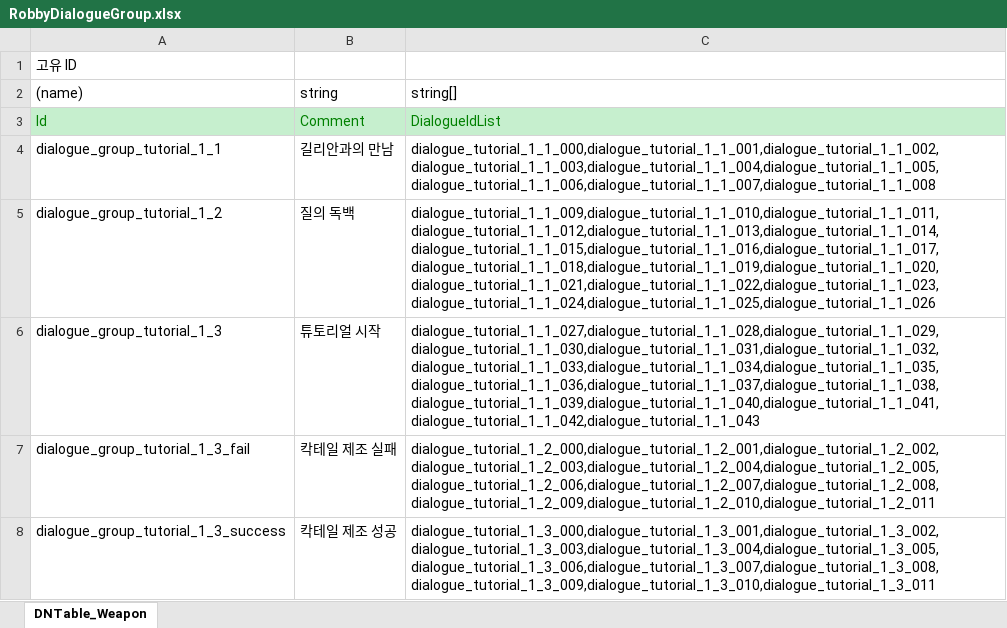
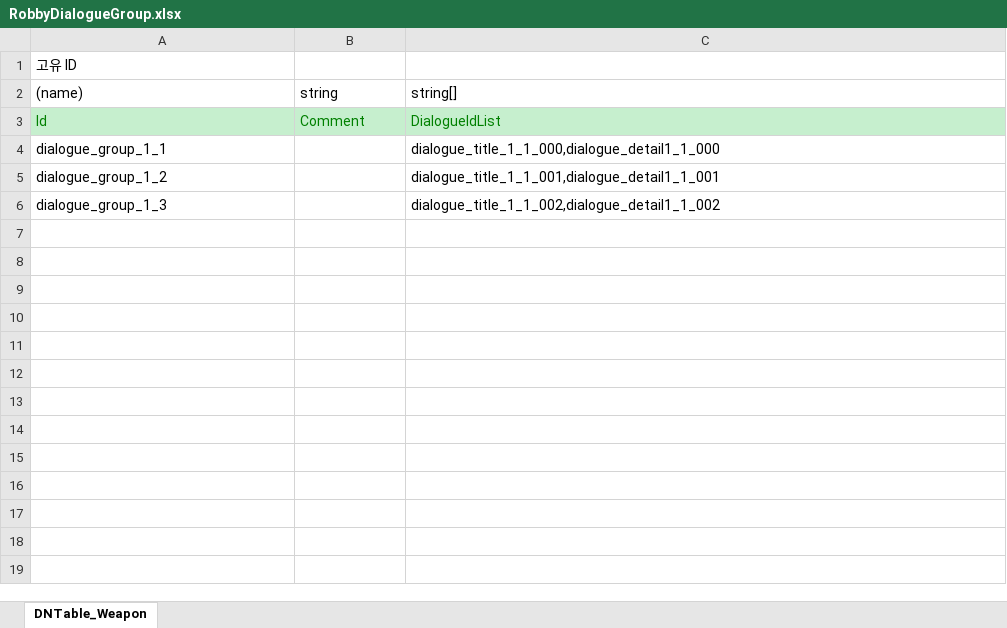
Before and after one commit to TheRainTheRain/2DMainProject, an Excel workbook: JsonConverter/ExcelFiles/RobbyDialogueGroup.xlsx, sheet DNTable_Weapon, drawn as a sheet; values as stored, in another font and other column widths than the file's, no borders; removed rows and columns are numbered as before the commit, all else as after; the diff names each change by its address in the sheet, - before the commit and + after, or states it on an @@ line.

```diff
--- a/JsonConverter/ExcelFiles/RobbyDialogueGroup.xlsx (sheet DNTable_Weapon)
+++ b/JsonConverter/ExcelFiles/RobbyDialogueGroup.xlsx (sheet DNTable_Weapon)
-row 4: dialogue_group_tutorial_1_1 | 길리안과의 만남 | dialogue_tutorial_1_1_000,dialogue_tutorial_1_1_001,dialogue_tutorial_1_1_002,dialogue_tutorial_1_1_003,dialogue_tutorial_1_1_004,dialogue_tutorial_1_1_005,dialogue_tutorial_1_1_006,dialogue_tutorial_1_1_007,dialogue_tutorial_1_1_008
-row 5: dialogue_group_tutorial_1_2 | 질의 독백 | dialogue_tutorial_1_1_009,dialogue_tutorial_1_1_010,dialogue_tutorial_1_1_011,dialogue_tutorial_1_1_012,dialogue_tutorial_1_1_013,dialogue_tutorial_1_1_014,dialogue_tutorial_1_1_015,dialogue_tutorial_1_1_016,dialogue_tutorial_1_1_017,dialogue_tutorial_1_1_018,dialogue_tutorial_1_1_019,dialogue_tutorial_1_1_020,dialogue_tutorial_1_1_021,dialogue_tutorial_1_1_022,dialogue_tutorial_1_1_023,dialogue_tutorial_1_1_024,dialogue_tutorial_1_1_025,dialogue_tutorial_1_1_026
-row 6: dialogue_group_tutorial_1_3 | 튜토리얼 시작 | dialogue_tutorial_1_1_027,dialogue_tutorial_1_1_028,dialogue_tutorial_1_1_029,dialogue_tutorial_1_1_030,dialogue_tutorial_1_1_031,dialogue_tutorial_1_1_032,dialogue_tutorial_1_1_033,dialogue_tutorial_1_1_034,dialogue_tutorial_1_1_035,dialogue_tutorial_1_1_036,dialogue_tutorial_1_1_037,dialogue_tutorial_1_1_038,dialogue_tutorial_1_1_039,dialogue_tutorial_1_1_040,dialogue_tutorial_1_1_041,dialogue_tutorial_1_1_042,dialogue_tutorial_1_1_043
-row 7: dialogue_group_tutorial_1_3_fail | 칵테일 제조 실패 | dialogue_tutorial_1_2_000,dialogue_tutorial_1_2_001,dialogue_tutorial_1_2_002,dialogue_tutorial_1_2_003,dialogue_tutorial_1_2_004,dialogue_tutorial_1_2_005,dialogue_tutorial_1_2_006,dialogue_tutorial_1_2_007,dialogue_tutorial_1_2_008,dialogue_tutorial_1_2_009,dialogue_tutorial_1_2_010,dialogue_tutorial_1_2_011
-row 8: dialogue_group_tutorial_1_3_success | 칵테일 제조 성공 | dialogue_tutorial_1_3_000,dialogue_tutorial_1_3_001,dialogue_tutorial_1_3_002,dialogue_tutorial_1_3_003,dialogue_tutorial_1_3_004,dialogue_tutorial_1_3_005,dialogue_tutorial_1_3_006,dialogue_tutorial_1_3_007,dialogue_tutorial_1_3_008,dialogue_tutorial_1_3_009,dialogue_tutorial_1_3_010,dialogue_tutorial_1_3_011
+row 4: dialogue_group_1_1 |  | dialogue_title_1_1_000,dialogue_detail1_1_000
+row 5: dialogue_group_1_2 |  | dialogue_title_1_1_001,dialogue_detail1_1_001
+row 6: dialogue_group_1_3 |  | dialogue_title_1_1_002,dialogue_detail1_1_002
```
Also changed, not shown: JsonConverter/ExcelFiles/RobbyDialogue.xlsx, 15 other files.
